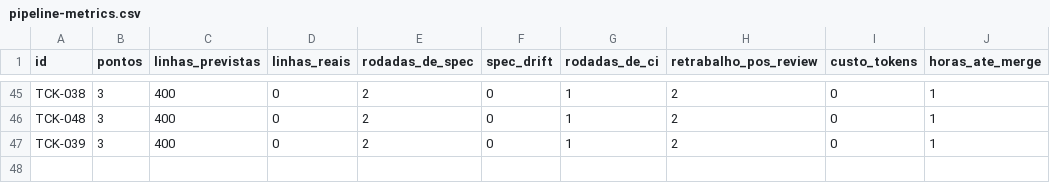
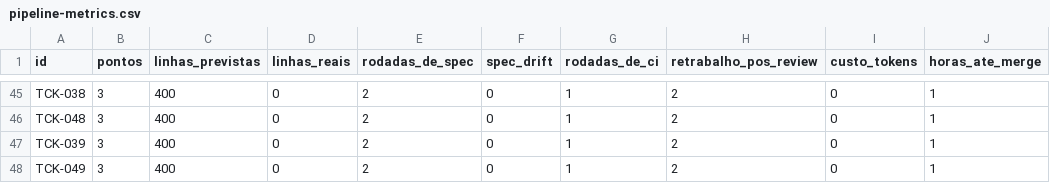
Before and after one commit to horizonfps/ooc-local, a CSV file: docs/pipeline-metrics.csv, drawn as a sheet; only a part is shown, gaps mark what is left out.

Commit message:
HRZ: wave 14 mergeada (TCK-049) - status done, ressalva e metricas

```diff
--- a/docs/pipeline-metrics.csv
+++ b/docs/pipeline-metrics.csv
@@ -47 +47,2 @@ TCK-048,3,400,0,2,0,1,2,0,1
 TCK-039,3,400,0,2,0,1,2,0,1
+TCK-049,3,400,0,2,0,1,2,0,1
```
Also changed, not shown: 1 other file.
